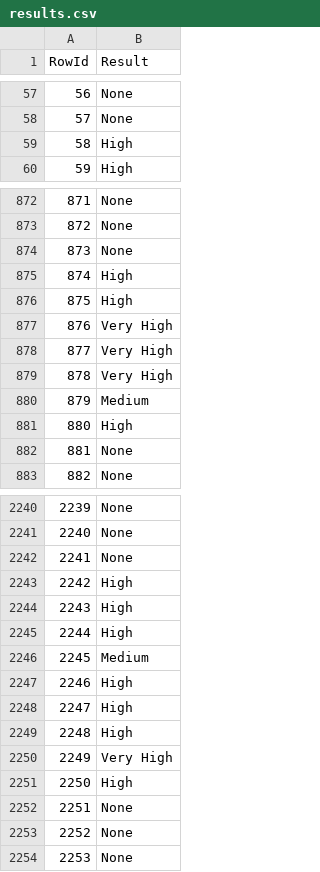
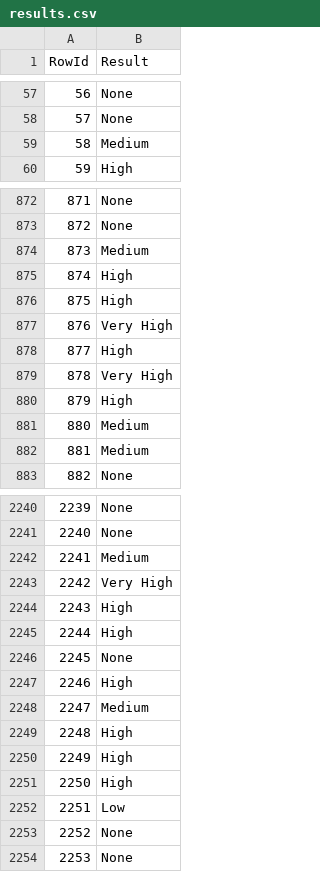
Before and after one commit to orlandopalmeira/Trabalho-DAA-2023-2024, a CSV file: Tarefa_2/results.csv, drawn as a sheet; only a part is shown, gaps mark what is left out; the diff covers the shown part only.

```diff
--- a/Tarefa_2/results.csv
+++ b/Tarefa_2/results.csv
@@ -58,3 +58,3 @@ RowId,Result
 57,None
-58,High
+58,Medium
 59,High
@@ -873,3 +873,3 @@ RowId,Result
 872,None
-873,None
+873,Medium
 874,High
@@ -877,7 +877,7 @@ RowId,Result
 876,Very High
-877,Very High
+877,High
 878,Very High
-879,Medium
-880,High
-881,None
+879,High
+880,Medium
+881,Medium
 882,None
@@ -2241,13 +2241,13 @@ RowId,Result
 2240,None
-2241,None
-2242,High
+2241,Medium
+2242,Very High
 2243,High
 2244,High
-2245,Medium
+2245,None
 2246,High
-2247,High
+2247,Medium
 2248,High
-2249,Very High
+2249,High
 2250,High
-2251,None
+2251,Low
 2252,None
```
Also changed, not shown: 158 edited cells elsewhere in this file, 1 other file.
